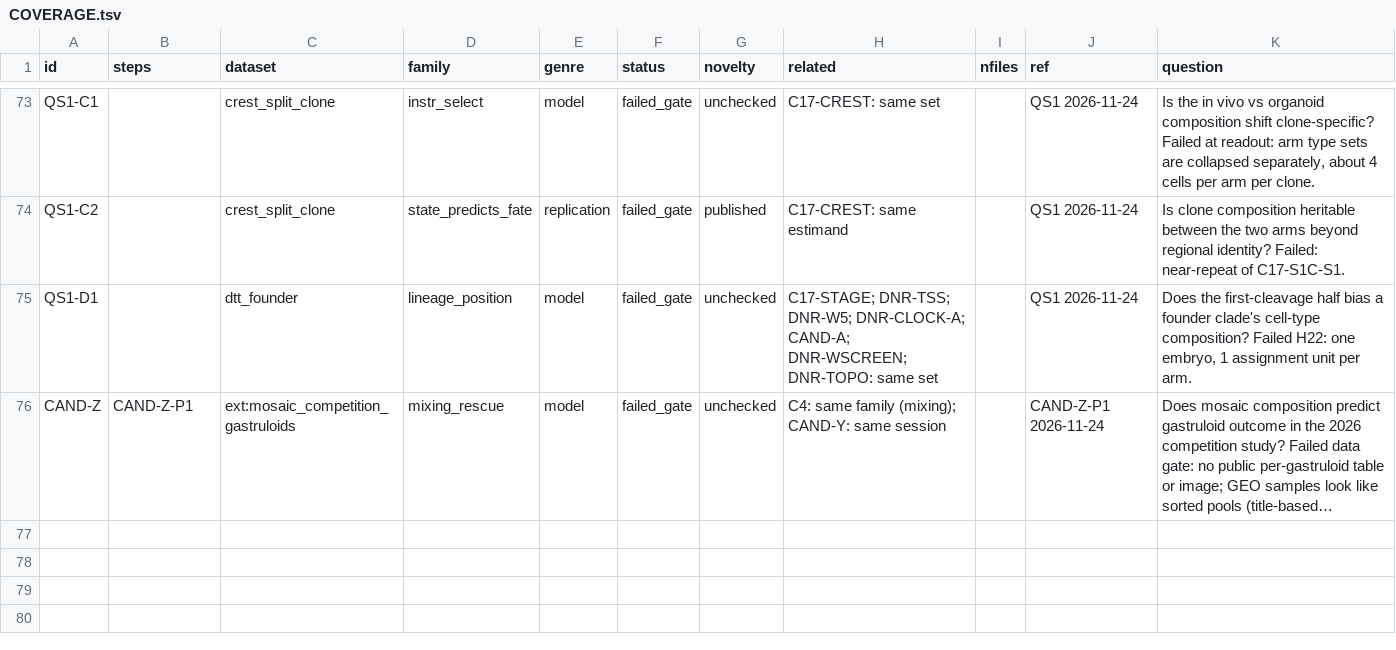
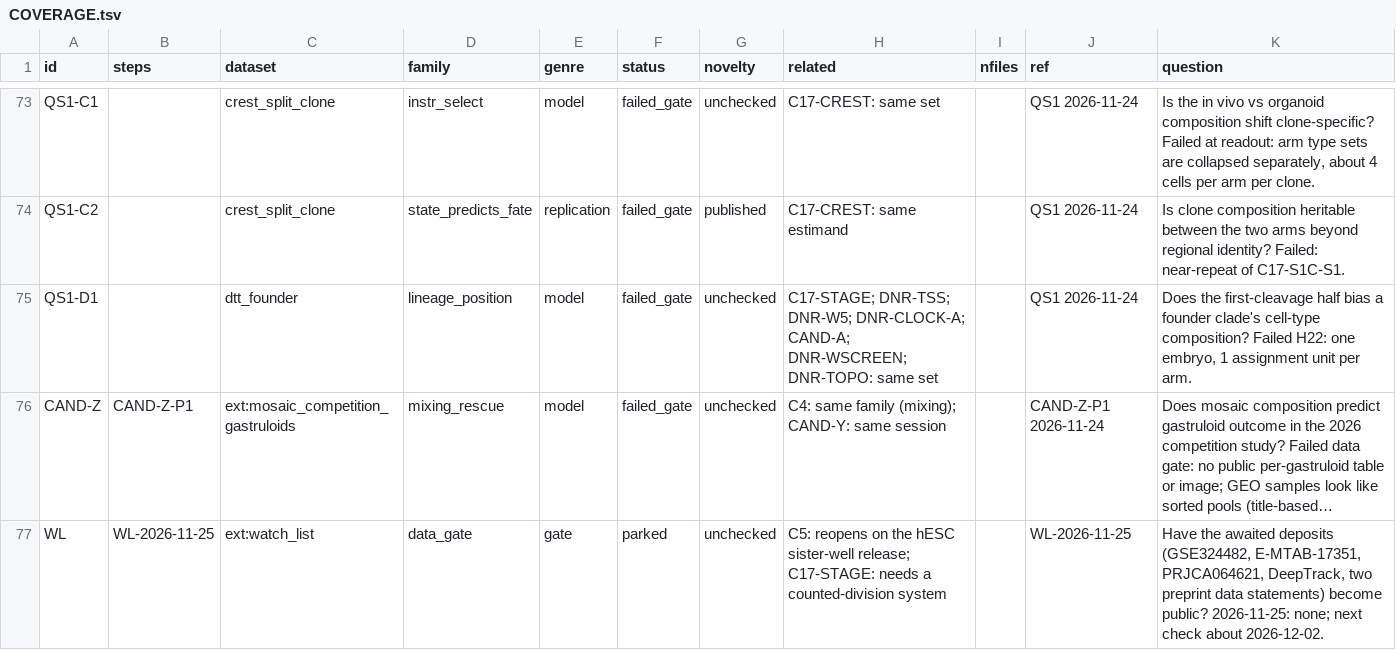
Before and after one commit to krenusz/cellware, a TSV file: experiments/COVERAGE.tsv, drawn as a sheet; only a part is shown, gaps mark what is left out; long unchanged cells end in …; the diff names each change by its address in the sheet, - before the commit and + after, or states it on an @@ line.

```diff
--- a/experiments/COVERAGE.tsv
+++ b/experiments/COVERAGE.tsv
+row 77: WL | WL-2026-11-25 | ext:watch_list | data_gate | gate | parked | unchecked | C5: reopens on the hESC sister-well release; C17-STAGE: needs a counted-division system |  | WL-2026-11-25 | Have the awaited deposits (GSE324482, E-MTAB-17351, PRJCA064621, DeepTrack, two preprint data statements) become public? 2026-11-25: none; next check about 2026-12-02.
```
